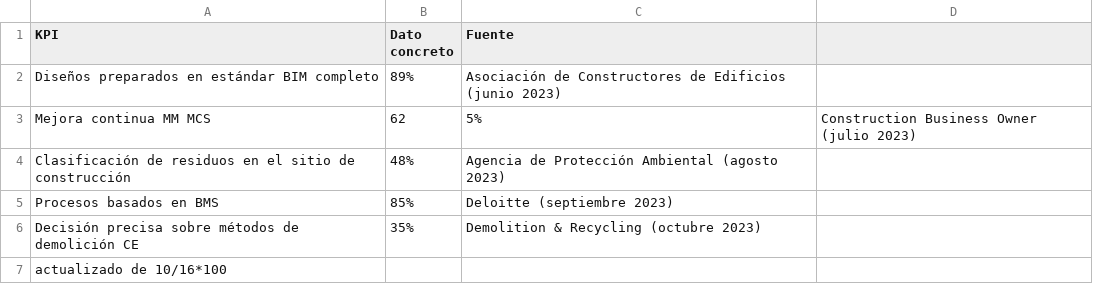
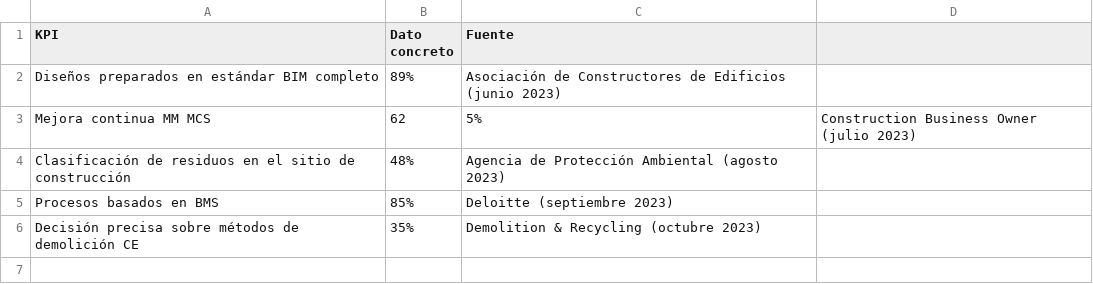
Before and after one commit to apc00085/sideDATA, a CSV file: d1_procesos.csv, drawn as a sheet; the diff names each change by its address in the sheet, - before the commit and + after, or states it on an @@ line.

Commit message:
act

```diff
--- a/d1_procesos.csv
+++ b/d1_procesos.csv
-row 7: actualizado de 10/16*100
```
